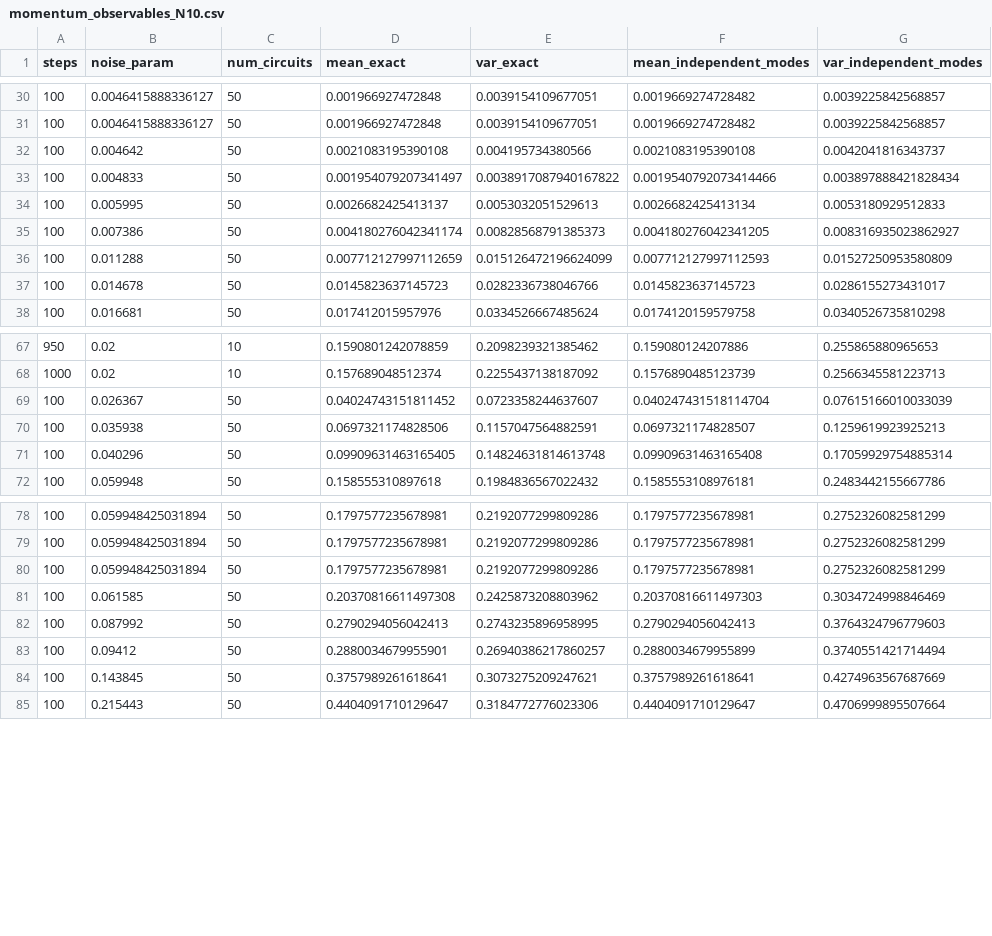
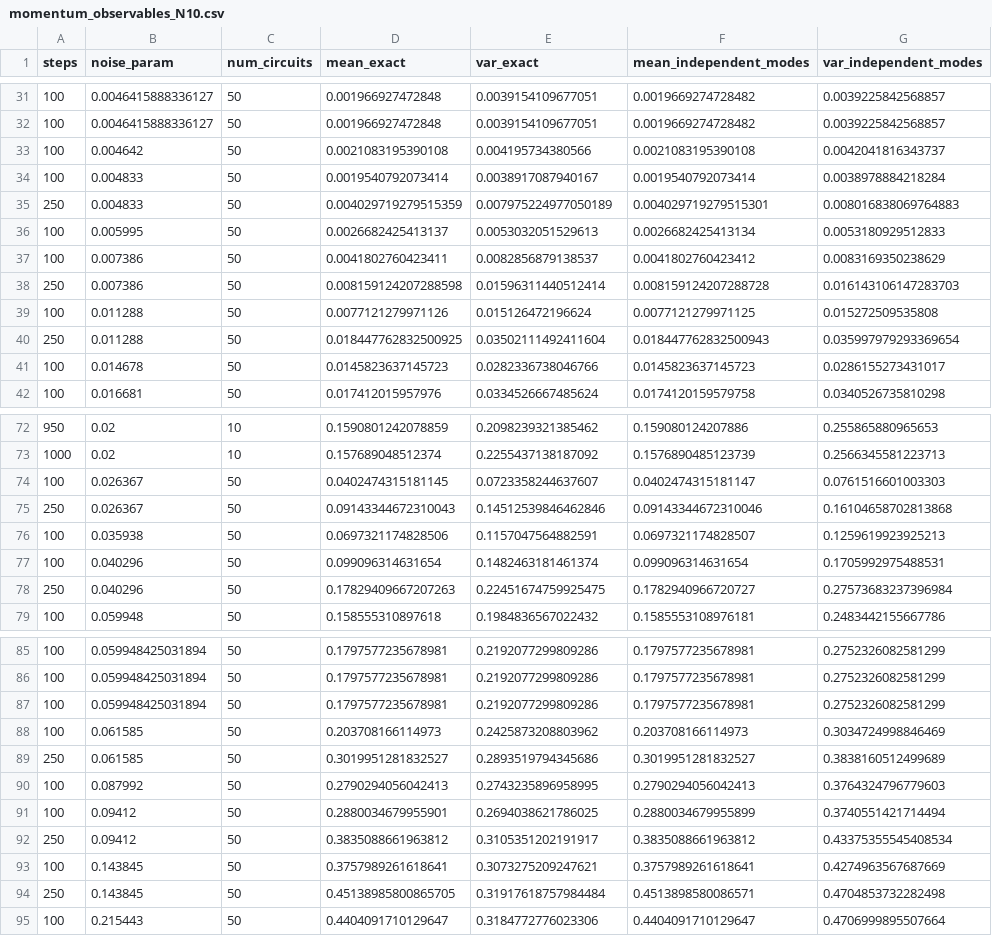
Before and after one commit to shrapp/thermal_tfim, a CSV file: data/new/momentum_observables_N10.csv, drawn as a sheet; only a part is shown, gaps mark what is left out; the diff covers the shown part only.

```diff
--- a/data/new/momentum_observables_N10.csv
+++ b/data/new/momentum_observables_N10.csv
@@ -32,6 +33,9 @@ steps,noise_param,num_circuits,mean_exact,var_exact,mean_independent_modes,var_i
 100,0.004642,50,0.0021083195390108,0.004195734380566,0.0021083195390108,0.0042041816343737
-100,0.004833,50,0.001954079207341497,0.0038917087940167822,0.0019540792073414466,0.003897888421828434
+100,0.004833,50,0.0019540792073414,0.0038917087940167,0.0019540792073414,0.0038978884218284
+250,0.004833,50,0.004029719279515359,0.007975224977050189,0.004029719279515301,0.008016838069764883
 100,0.005995,50,0.0026682425413137,0.0053032051529613,0.0026682425413134,0.0053180929512833
-100,0.007386,50,0.004180276042341174,0.00828568791385373,0.004180276042341205,0.008316935023862927
-100,0.011288,50,0.007712127997112659,0.015126472196624099,0.007712127997112593,0.01527250953580809
+100,0.007386,50,0.0041802760423411,0.0082856879138537,0.0041802760423412,0.0083169350238629
+250,0.007386,50,0.008159124207288598,0.01596311440512414,0.008159124207288728,0.016143106147283703
+100,0.011288,50,0.0077121279971126,0.015126472196624,0.0077121279971125,0.015272509535808
+250,0.011288,50,0.018447762832500925,0.03502111492411604,0.018447762832500943,0.035997979293369654
 100,0.014678,50,0.0145823637145723,0.0282336738046766,0.0145823637145723,0.0286155273431017
@@ -68,5 +73,7 @@ steps,noise_param,num_circuits,mean_exact,var_exact,mean_independent_modes,var_i
 1000,0.02,10,0.157689048512374,0.2255437138187092,0.1576890485123739,0.2566345581223713
-100,0.026367,50,0.04024743151811452,0.0723358244637607,0.040247431518114704,0.07615166010033039
+100,0.026367,50,0.0402474315181145,0.0723358244637607,0.0402474315181147,0.0761516601003303
+250,0.026367,50,0.09143344672310043,0.14512539846462846,0.09143344672310046,0.16104658702813868
 100,0.035938,50,0.0697321174828506,0.1157047564882591,0.0697321174828507,0.1259619923925213
-100,0.040296,50,0.09909631463165405,0.14824631814613748,0.09909631463165408,0.17059929754885314
+100,0.040296,50,0.099096314631654,0.1482463181461374,0.099096314631654,0.1705992975488531
+250,0.040296,50,0.17829409667207263,0.22451674759925475,0.1782940966720727,0.27573683237396984
 100,0.059948,50,0.158555310897618,0.1984836567022432,0.1585553108976181,0.2483442155667786
@@ -80,6 +87,9 @@ steps,noise_param,num_circuits,mean_exact,var_exact,mean_independent_modes,var_i
 100,0.059948425031894,50,0.1797577235678981,0.2192077299809286,0.1797577235678981,0.2752326082581299
-100,0.061585,50,0.20370816611497308,0.2425873208803962,0.20370816611497303,0.3034724998846469
+100,0.061585,50,0.203708166114973,0.2425873208803962,0.203708166114973,0.3034724998846469
+250,0.061585,50,0.3019951281832527,0.2893519794345686,0.3019951281832527,0.3838160512499689
 100,0.087992,50,0.2790294056042413,0.2743235896958995,0.2790294056042413,0.3764324796779603
-100,0.09412,50,0.2880034679955901,0.26940386217860257,0.2880034679955899,0.3740551421714494
+100,0.09412,50,0.2880034679955901,0.2694038621786025,0.2880034679955899,0.3740551421714494
+250,0.09412,50,0.3835088661963812,0.3105351202191917,0.3835088661963812,0.43375355545408534
 100,0.143845,50,0.3757989261618641,0.3073275209247621,0.3757989261618641,0.4274963567687669
+250,0.143845,50,0.45138985800865705,0.31917618757984484,0.4513898580086571,0.4704853732282498
 100,0.215443,50,0.4404091710129647,0.3184772776023306,0.4404091710129647,0.4706999895507664
```
Also changed, not shown: 12 added rows and 23 edited cells elsewhere in this file, data/new/momentum_observables_N100.csv, data/new/momentum_observables_N20.csv, 19 other files.
